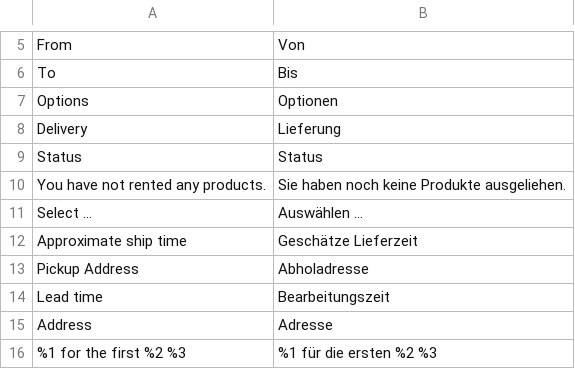
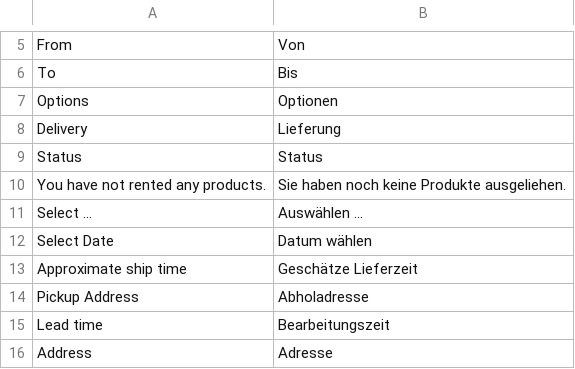
Before and after one commit to benlau87/bv, a CSV file: app/code/Magenest/RentalSystem/i18n/de_DE.csv, drawn as a sheet; only a part is shown, gaps mark what is left out; the shorter side is filled out with more unchanged rows.

Commit message:
Update de_DE.csv

```diff
--- a/app/code/Magenest/RentalSystem/i18n/de_DE.csv
+++ b/app/code/Magenest/RentalSystem/i18n/de_DE.csv
@@ -11,2 +11,3 @@
 "Select ...","Auswählen ..."
+"Select Date","Datum wählen"
 "Approximate ship time","Geschätze Lieferzeit"
```
